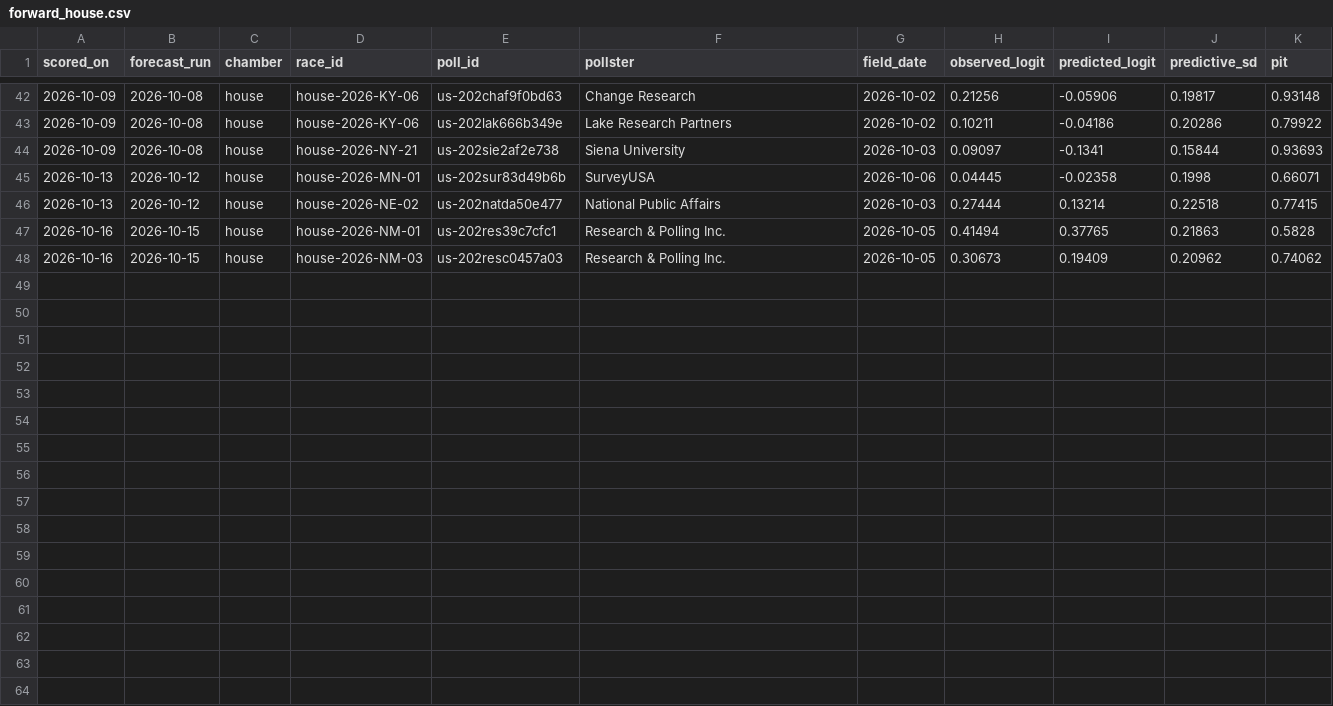
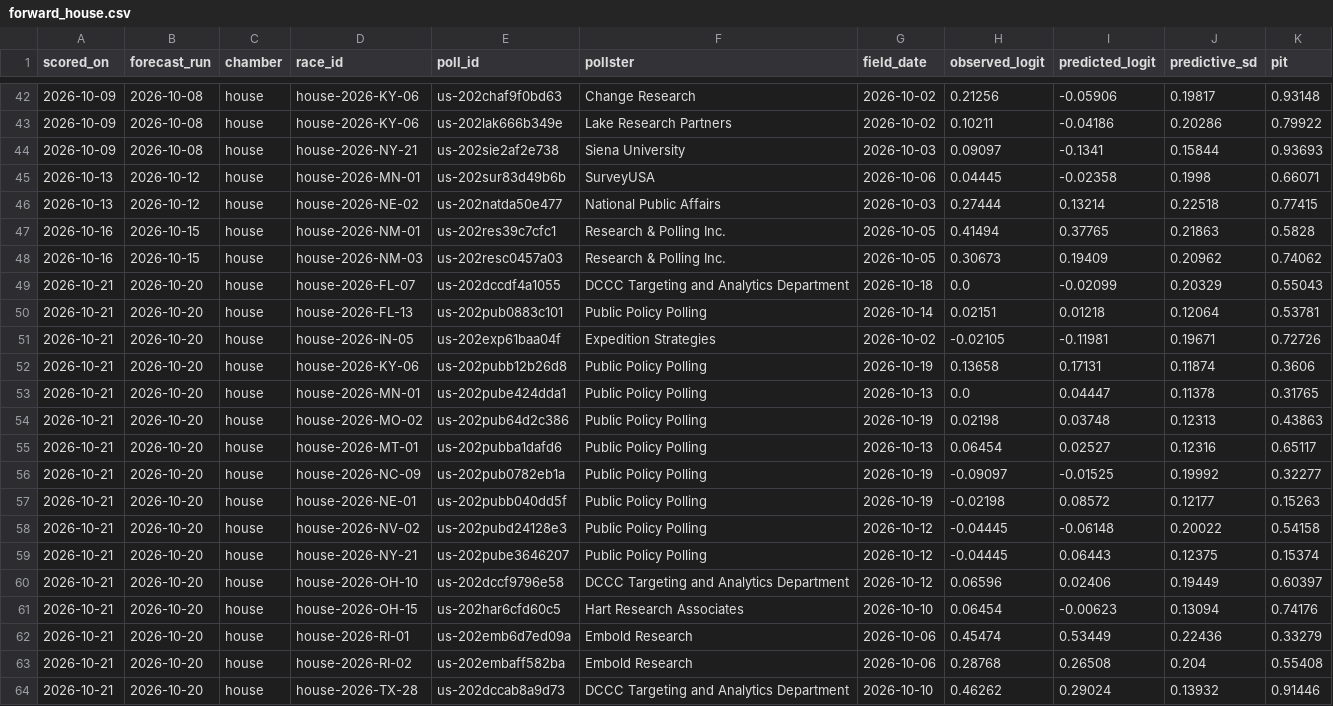
Before and after one commit to whyalwaysrose/midterms-forecast, a CSV file: data/calibration/forward_house.csv, drawn as a sheet; only a part is shown, gaps mark what is left out.

```diff
--- a/data/calibration/forward_house.csv
+++ b/data/calibration/forward_house.csv
@@ -48 +48,17 @@ scored_on,forecast_run,chamber,race_id,poll_id,pollster,field_date,observed_logi
 2026-10-16,2026-10-15,house,house-2026-NM-03,us-202resc0457a03,Research & Polling Inc.,2026-10-05,0.30673,0.19409,0.20962,0.74062
+2026-10-21,2026-10-20,house,house-2026-FL-07,us-202dccdf4a1055,DCCC Targeting and Analytics Department,2026-10-18,0.0,-0.02099,0.20329,0.55043
+2026-10-21,2026-10-20,house,house-2026-FL-13,us-202pub0883c101,Public Policy Polling,2026-10-14,0.02151,0.01218,0.12064,0.53781
+2026-10-21,2026-10-20,house,house-2026-IN-05,us-202exp61baa04f,Expedition Strategies,2026-10-02,-0.02105,-0.11981,0.19671,0.72726
+2026-10-21,2026-10-20,house,house-2026-KY-06,us-202pubb12b26d8,Public Policy Polling,2026-10-19,0.13658,0.17131,0.11874,0.3606
+2026-10-21,2026-10-20,house,house-2026-MN-01,us-202pube424dda1,Public Policy Polling,2026-10-13,0.0,0.04447,0.11378,0.31765
+2026-10-21,2026-10-20,house,house-2026-MO-02,us-202pub64d2c386,Public Policy Polling,2026-10-19,0.02198,0.03748,0.12313,0.43863
+2026-10-21,2026-10-20,house,house-2026-MT-01,us-202pubba1dafd6,Public Policy Polling,2026-10-13,0.06454,0.02527,0.12316,0.65117
+2026-10-21,2026-10-20,house,house-2026-NC-09,us-202pub0782eb1a,Public Policy Polling,2026-10-19,-0.09097,-0.01525,0.19992,0.32277
+2026-10-21,2026-10-20,house,house-2026-NE-01,us-202pubb040dd5f,Public Policy Polling,2026-10-19,-0.02198,0.08572,0.12177,0.15263
+2026-10-21,2026-10-20,house,house-2026-NV-02,us-202pubd24128e3,Public Policy Polling,2026-10-12,-0.04445,-0.06148,0.20022,0.54158
+2026-10-21,2026-10-20,house,house-2026-NY-21,us-202pube3646207,Public Policy Polling,2026-10-12,-0.04445,0.06443,0.12375,0.15374
+2026-10-21,2026-10-20,house,house-2026-OH-10,us-202dccf9796e58,DCCC Targeting and Analytics Department,2026-10-12,0.06596,0.02406,0.19449,0.60397
+2026-10-21,2026-10-20,house,house-2026-OH-15,us-202har6cfd60c5,Hart Research Associates,2026-10-10,0.06454,-0.00623,0.13094,0.74176
+2026-10-21,2026-10-20,house,house-2026-RI-01,us-202emb6d7ed09a,Embold Research,2026-10-06,0.45474,0.53449,0.22436,0.33279
+2026-10-21,2026-10-20,house,house-2026-RI-02,us-202embaff582ba,Embold Research,2026-10-06,0.28768,0.26508,0.204,0.55408
+2026-10-21,2026-10-20,house,house-2026-TX-28,us-202dccab8a9d73,DCCC Targeting and Analytics Department,2026-10-10,0.46262,0.29024,0.13932,0.91446
```
Also changed, not shown: data/calibration/forward_senate.csv, 16 other files.
